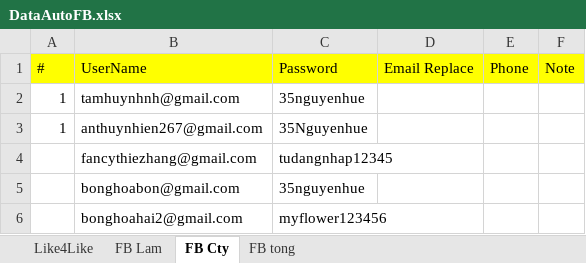
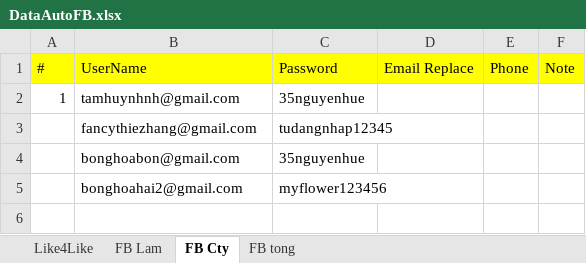
Before and after one commit to Ntlneo/CoreAutomationTest, an Excel workbook: TestAuto/DataTest/DataAutoFB.xlsx, sheet FB Cty, drawn as a sheet; values as stored, in another font and other column widths than the file's, no borders; the diff names each change by its address in the sheet, - before the commit and + after, or states it on an @@ line.

```diff
--- a/TestAuto/DataTest/DataAutoFB.xlsx (sheet FB Cty)
+++ b/TestAuto/DataTest/DataAutoFB.xlsx (sheet FB Cty)
-row 3: 1 | anthuynhien267@gmail.com | 35Nguyenhue
```
Also changed, not shown: sheet FB Lam, sheet FB tong.
